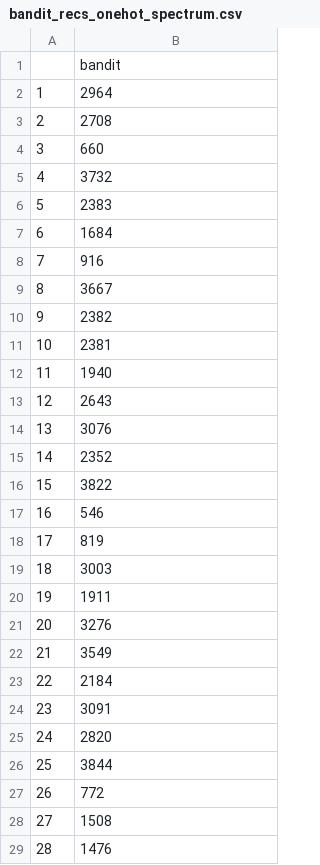
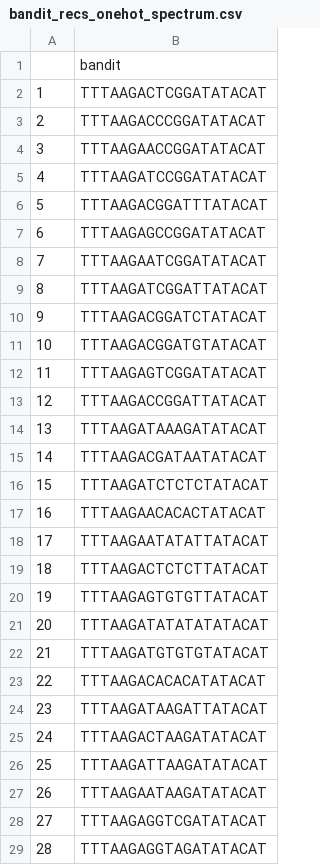
Before and after one commit to mholowko/Solaris, a CSV file: data/bandit_recs_onehot_spectrum.csv, drawn as a sheet; only a part is shown; the diff covers the shown part only.

Commit message:
update bandit rec data.

```diff
--- a/data/bandit_recs_onehot_spectrum.csv
+++ b/data/bandit_recs_onehot_spectrum.csv
@@ -1,29 +1,29 @@
 ,bandit
-1,2964
-2,2708
-3,660
-4,3732
-5,2383
-6,1684
-7,916
-8,3667
-9,2382
-10,2381
-11,1940
-12,2643
-13,3076
-14,2352
-15,3822
-16,546
-17,819
-18,3003
-19,1911
-20,3276
-21,3549
-22,2184
-23,3091
-24,2820
-25,3844
-26,772
-27,1508
-28,1476
+1,TTTAAGACTCGGATATACAT
+2,TTTAAGACCCGGATATACAT
+3,TTTAAGAACCGGATATACAT
+4,TTTAAGATCCGGATATACAT
+5,TTTAAGACGGATTTATACAT
+6,TTTAAGAGCCGGATATACAT
+7,TTTAAGAATCGGATATACAT
+8,TTTAAGATCGGATTATACAT
+9,TTTAAGACGGATCTATACAT
+10,TTTAAGACGGATGTATACAT
+11,TTTAAGAGTCGGATATACAT
+12,TTTAAGACCGGATTATACAT
+13,TTTAAGATAAAGATATACAT
+14,TTTAAGACGATAATATACAT
+15,TTTAAGATCTCTCTATACAT
+16,TTTAAGAACACACTATACAT
+17,TTTAAGAATATATTATACAT
+18,TTTAAGACTCTCTTATACAT
+19,TTTAAGAGTGTGTTATACAT
+20,TTTAAGATATATATATACAT
+21,TTTAAGATGTGTGTATACAT
+22,TTTAAGACACACATATACAT
+23,TTTAAGATAAGATTATACAT
+24,TTTAAGACTAAGATATACAT
+25,TTTAAGATTAAGATATACAT
+26,TTTAAGAATAAGATATACAT
+27,TTTAAGAGGTCGATATACAT
+28,TTTAAGAGGTAGATATACAT
```
Also changed, not shown: 5 removed rows and 32 edited cells elsewhere in this file, 1 other file.
